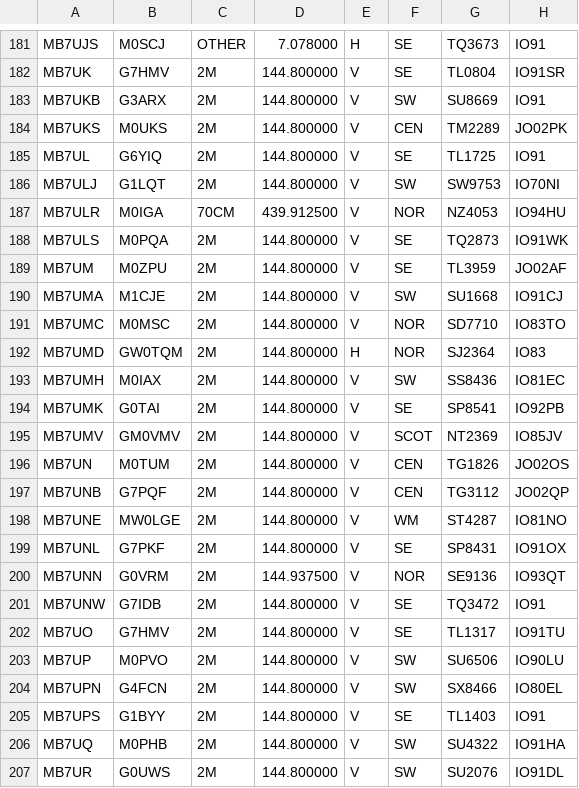
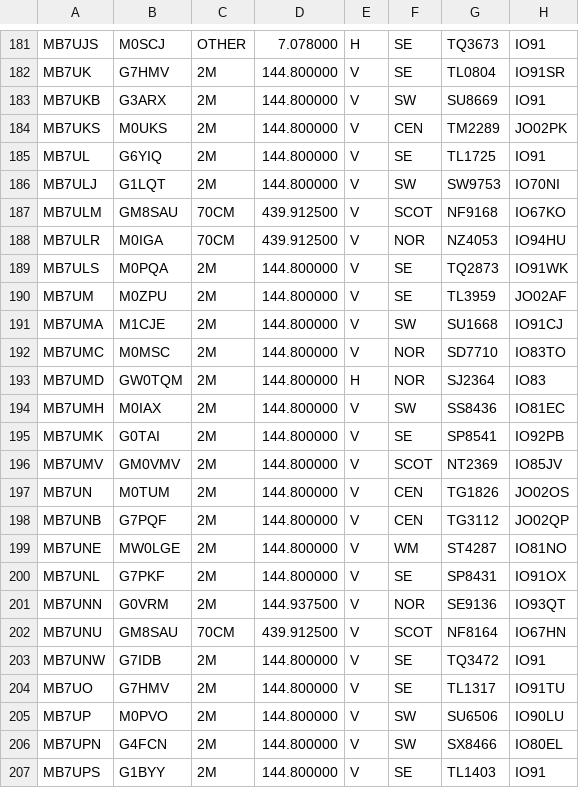
Before and after one commit to doismellburning/etcc-csv-scrape, a CSV file: packetlist.csv, drawn as a sheet; only a part is shown, gaps mark what is left out; the shorter side is filled out with more unchanged rows; the diff names each change by its address in the sheet, - before the commit and + after, or states it on an @@ line.

```diff
--- a/packetlist.csv
+++ b/packetlist.csv
+row 187: MB7ULM | GM8SAU | 70CM | 439.912500 | V | SCOT | NF9168 | IO67KO
+row 202: MB7UNU | GM8SAU | 70CM | 439.912500 | V | SCOT | NF8164 | IO67HN
```
Also changed, not shown: 1 other file.
